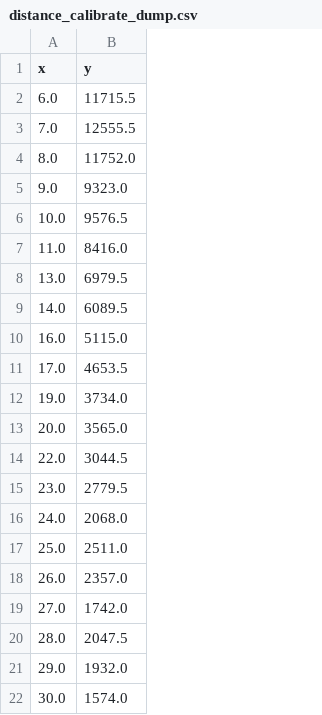
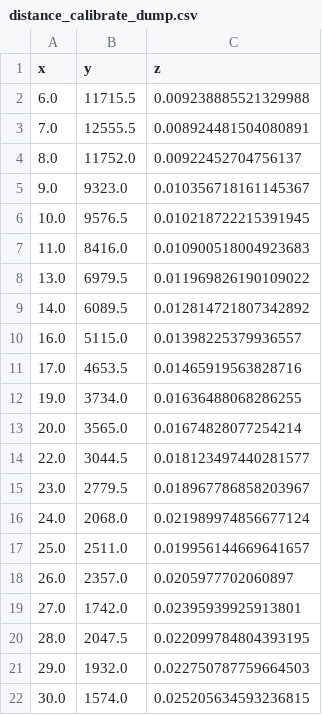
Before and after one commit to TheGreenMachine/GreenVision, a CSV file: distance_calibrate_dump.csv, drawn as a sheet; the diff names each change by its address in the sheet, - before the commit and + after, or states it on an @@ line.

Commit message:
Csv for zx
Former-commit-id: f0a4027c5f1b5311c0882694d8f918a4b23e874a

```diff
--- a/distance_calibrate_dump.csv
+++ b/distance_calibrate_dump.csv
+column C (z), rows 2-22: 0.009238885521329988 | 0.008924481504080891 | 0.00922452704756137 | 0.010356718161145367 | 0.010218722215391945 | 0.010900518004923683 | 0.011969826190109022 | 0.012814721807342892 | 0.01398225379936557 | 0.01465919563828716 | 0.01636488068286255 | 0.01674828077254214 | 0.018123497440281577 | 0.018967786858203967 | 0.021989974856677124 | 0.019956144669641657 | 0.0205977702060897 | 0.02395939925913801 | 0.022099784804393195 | 0.022750787759664503 | 0.025205634593236815
```
